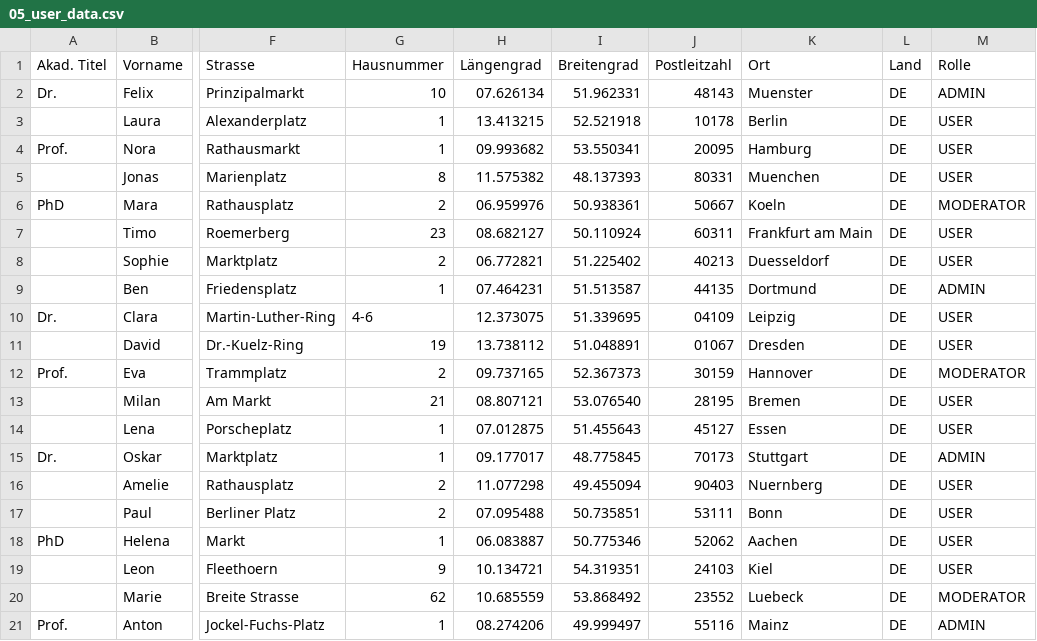
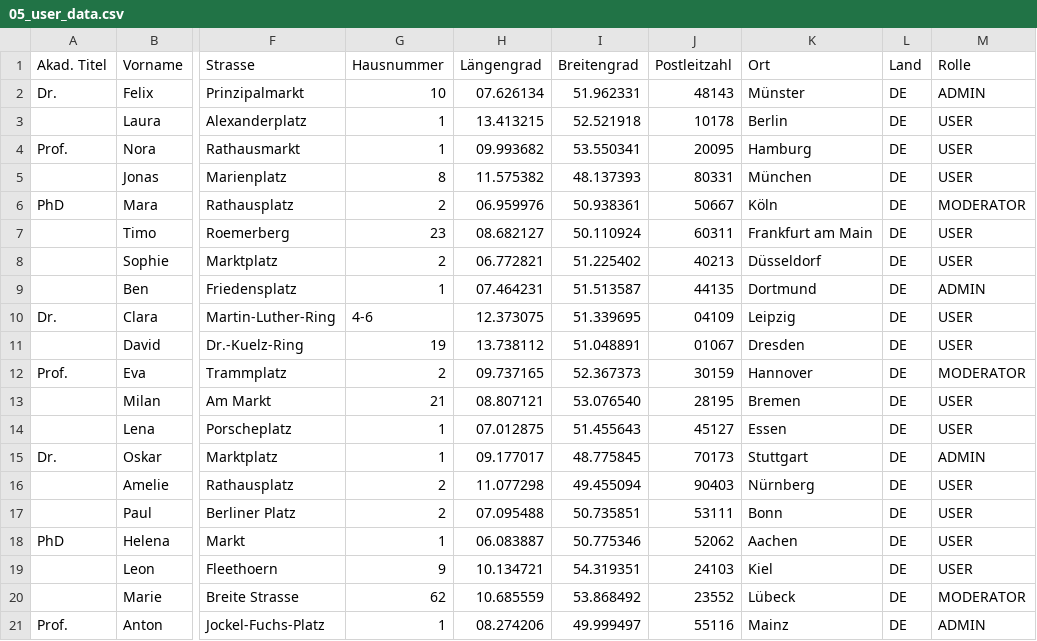
Before and after one commit to eVil064/iuLendMyBook, a CSV file: resources/05_user_data.csv, drawn as a sheet; only a part is shown, gaps mark what is left out; the diff names each change by its address in the sheet, - before the commit and + after, or states it on an @@ line.

```diff
--- a/resources/05_user_data.csv
+++ b/resources/05_user_data.csv
-K2 (Ort): Muenster
+K2 (Ort): Münster
-K5 (Ort): Muenchen
+K5 (Ort): München
-K6 (Ort): Koeln
+K6 (Ort): Köln
-K8 (Ort): Duesseldorf
+K8 (Ort): Düsseldorf
-K16 (Ort): Nuernberg
+K16 (Ort): Nürnberg
-K20 (Ort): Luebeck
+K20 (Ort): Lübeck
```
Also changed, not shown: resources/02_countries.csv, resources/03_books.csv, 12 other files.
